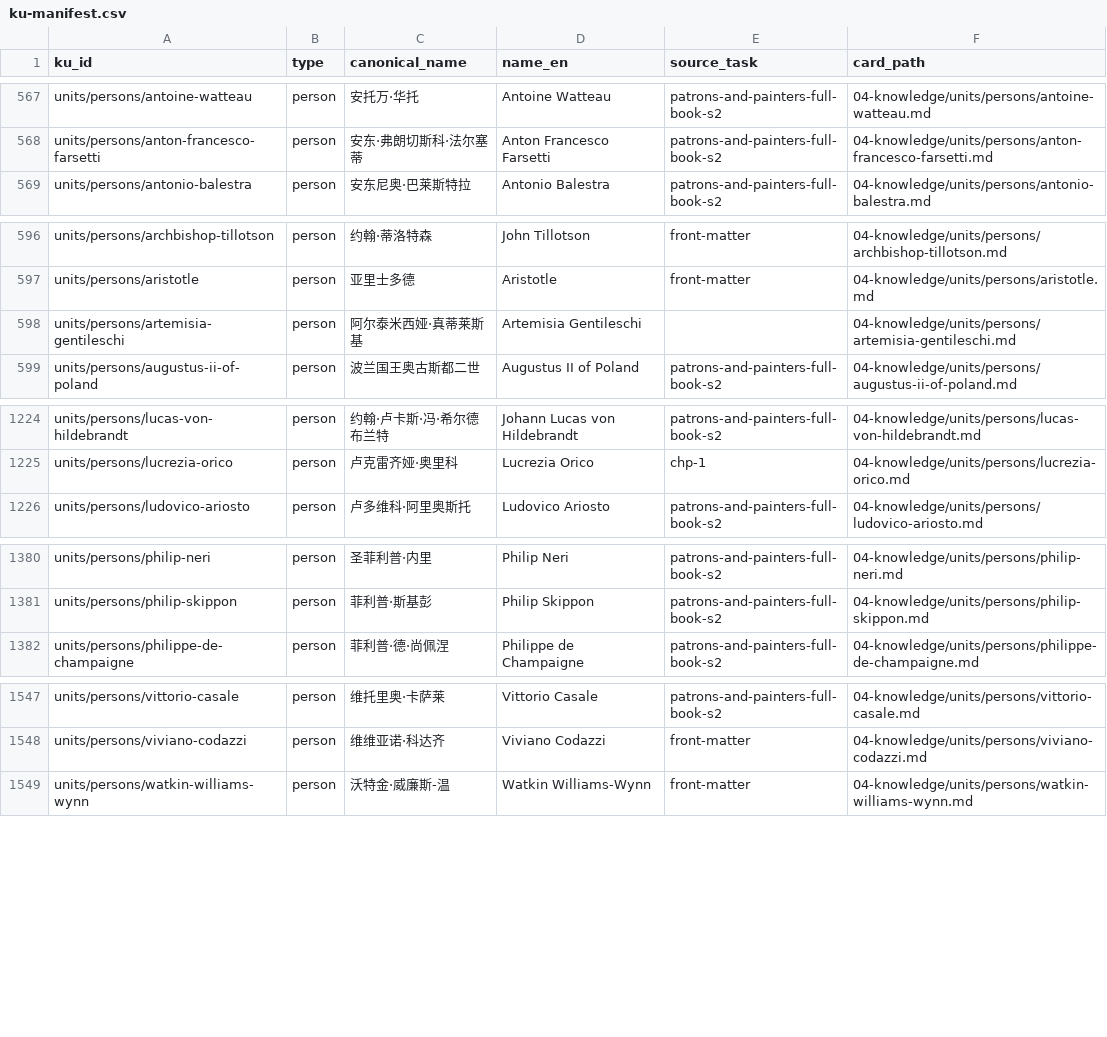
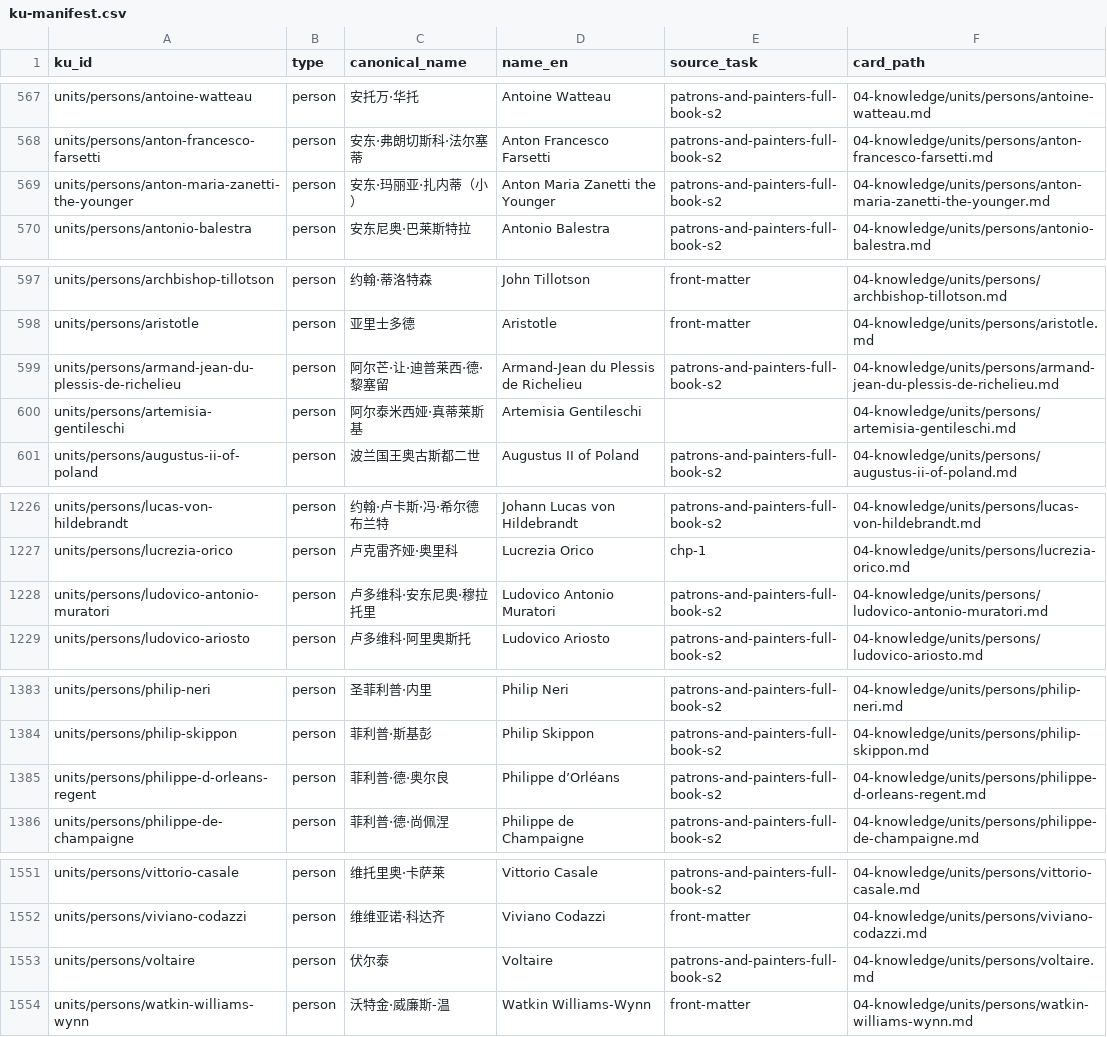
Before and after one commit to fengbaifan/PNP-Final-DATA, a CSV file: 04-knowledge/tables/ku-manifest.csv, drawn as a sheet; only a part is shown, gaps mark what is left out; the diff names each change by its address in the sheet, - before the commit and + after, or states it on an @@ line.

```diff
--- a/04-knowledge/tables/ku-manifest.csv
+++ b/04-knowledge/tables/ku-manifest.csv
+row 569: units/persons/anton-maria-zanetti-the-younger | person | 安东·玛丽亚·扎内蒂（小） | Anton Maria Zanetti the Younger | patrons-and-painters-full-book-s2 | 04-knowledge/units/persons/anton-maria-zanetti-the-younger.md
+row 599: units/persons/armand-jean-du-plessis-de-richelieu | person | 阿尔芒·让·迪普莱西·德·黎塞留 | Armand-Jean du Plessis de Richelieu | patrons-and-painters-full-book-s2 | 04-knowledge/units/persons/armand-jean-du-plessis-de-richelieu.md
+row 1228: units/persons/ludovico-antonio-muratori | person | 卢多维科·安东尼奥·穆拉托里 | Ludovico Antonio Muratori | patrons-and-painters-full-book-s2 | 04-knowledge/units/persons/ludovico-antonio-muratori.md
+row 1385: units/persons/philippe-d-orleans-regent | person | 菲利普·德·奥尔良 | Philippe d’Orléans | patrons-and-painters-full-book-s2 | 04-knowledge/units/persons/philippe-d-orleans-regent.md
+row 1553: units/persons/voltaire | person | 伏尔泰 | Voltaire | patrons-and-painters-full-book-s2 | 04-knowledge/units/persons/voltaire.md
```
Also changed, not shown: 04-knowledge/tables/sources.csv, 10 other files.
